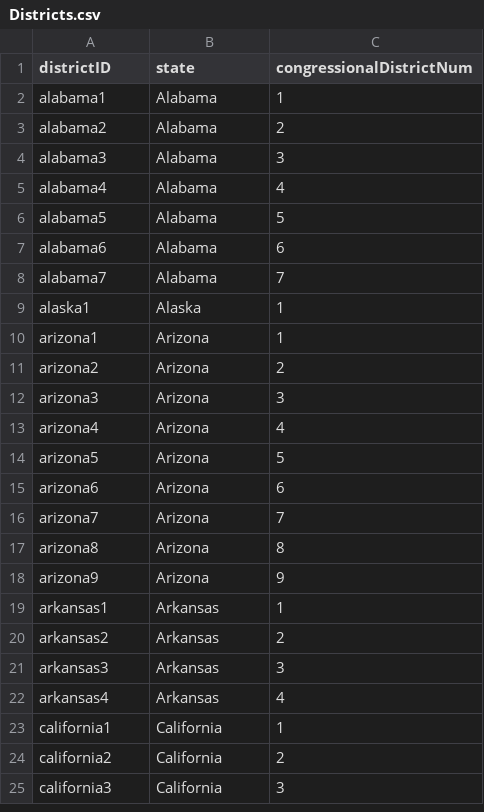
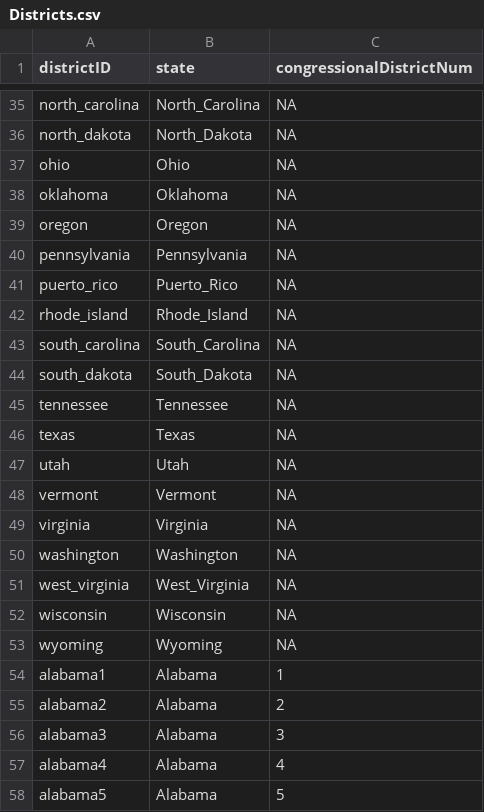
Before and after one commit to jawhite1612/database_project, a CSV file: relations/Districts.csv, drawn as a sheet; only a part is shown, gaps mark what is left out; the shorter side is filled out with more unchanged rows; the diff covers the shown part only.

```diff
--- a/relations/Districts.csv
+++ b/relations/Districts.csv
@@ -2 +35,20 @@ districtID,state,congressionalDistrictNum
+north_carolina,North_Carolina,NA
+north_dakota,North_Dakota,NA
+ohio,Ohio,NA
+oklahoma,Oklahoma,NA
+oregon,Oregon,NA
+pennsylvania,Pennsylvania,NA
+puerto_rico,Puerto_Rico,NA
+rhode_island,Rhode_Island,NA
+south_carolina,South_Carolina,NA
+south_dakota,South_Dakota,NA
+tennessee,Tennessee,NA
+texas,Texas,NA
+utah,Utah,NA
+vermont,Vermont,NA
+virginia,Virginia,NA
+washington,Washington,NA
+west_virginia,West_Virginia,NA
+wisconsin,Wisconsin,NA
+wyoming,Wyoming,NA
 alabama1,Alabama,1
```
Also changed, not shown: 33 added rows elsewhere in this file, relations/Candidate.csv.
